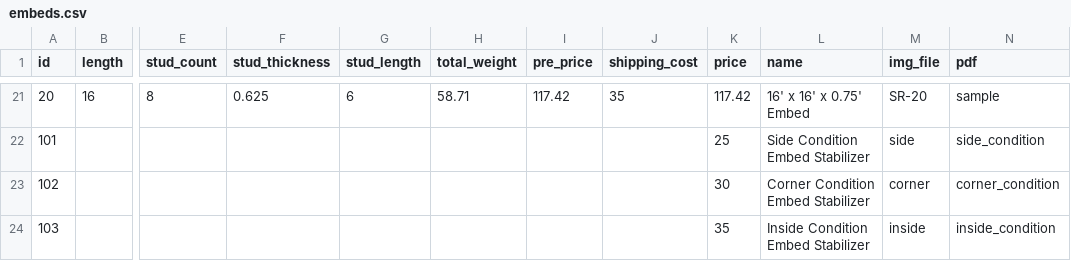
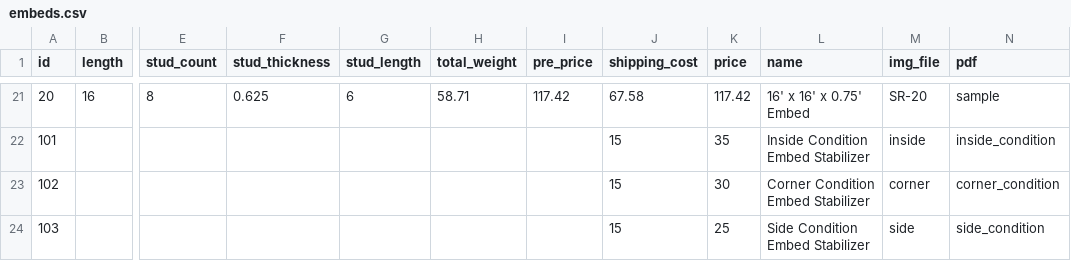
Before and after one commit to ZakiAhmed123/NirConSite, a CSV file: embeds.csv, drawn as a sheet; only a part is shown, gaps mark what is left out; the diff covers the shown part only; the diff names each change by its address in the sheet, - before the commit and + after, or states it on an @@ line.

```diff
--- a/embeds.csv
+++ b/embeds.csv
-J21 (shipping_cost): 35
+J21 (shipping_cost): 67.58
-J22:J24 (shipping_cost): (empty)
+J22:J24 (shipping_cost): 15
-K22 (price): 25
+K22 (price): 35
-L22 (name): Side Condition Embed Stabilizer
+L22 (name): Inside Condition Embed Stabilizer
-M22 (img_file): side
+M22 (img_file): inside
-N22 (pdf): side_condition
+N22 (pdf): inside_condition
-K24 (price): 35
+K24 (price): 25
-L24 (name): Inside Condition Embed Stabilizer
+L24 (name): Side Condition Embed Stabilizer
-M24 (img_file): inside
+M24 (img_file): side
-N24 (pdf): inside_condition
+N24 (pdf): side_condition
```
Also changed, not shown: 32 edited cells elsewhere in this file, 28 other files.
